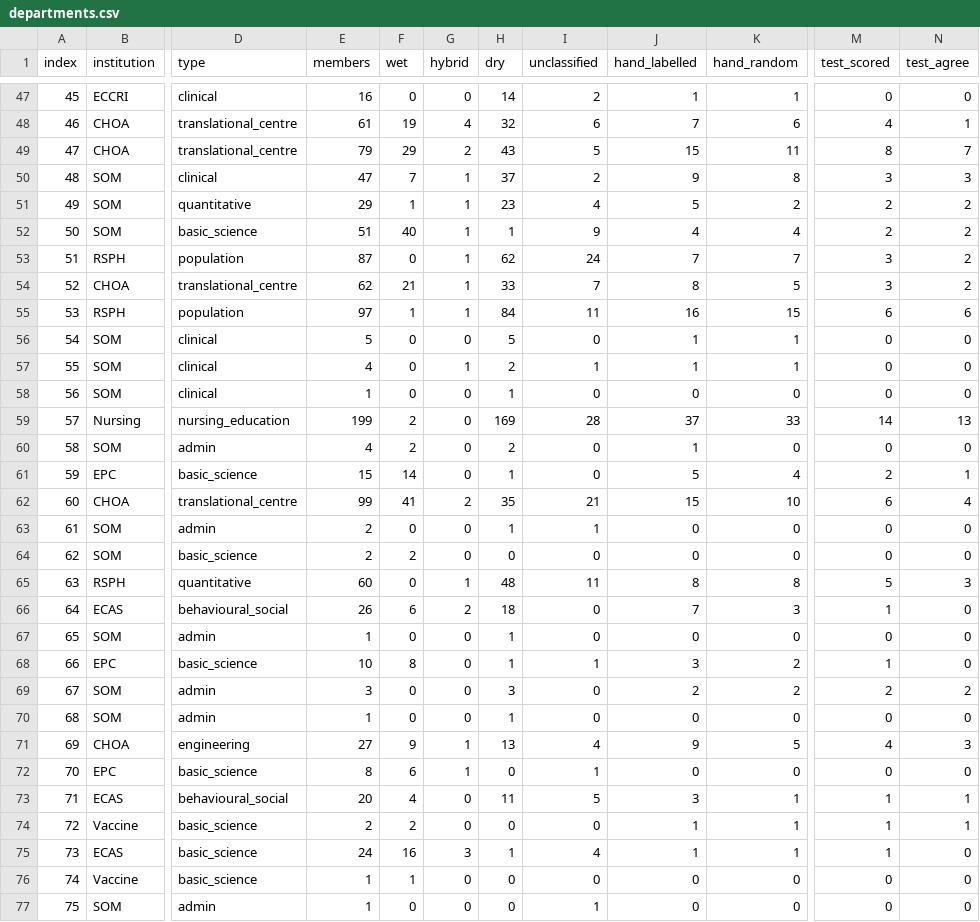
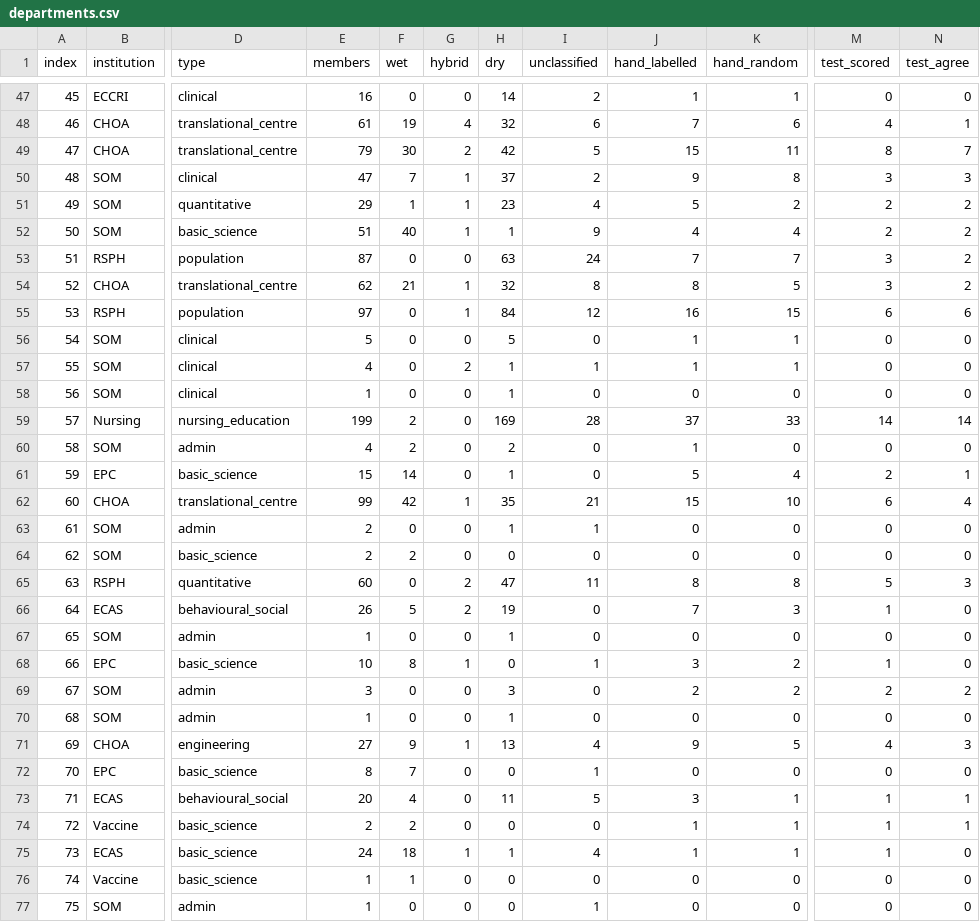
Before and after one commit to cpratapaneni-beep/LabAtlas-, a CSV file: ml/report/departments.csv, drawn as a sheet; only a part is shown, gaps mark what is left out; the diff covers the shown part only; the diff names each change by its address in the sheet, - before the commit and + after, or states it on an @@ line.

```diff
--- a/ml/report/departments.csv
+++ b/ml/report/departments.csv
-F49 (wet): 29
+F49 (wet): 30
-H49 (dry): 43
+H49 (dry): 42
-G53 (hybrid): 1
+G53 (hybrid): 0
-H53 (dry): 62
+H53 (dry): 63
-H54 (dry): 33
+H54 (dry): 32
-I54 (unclassified): 7
+I54 (unclassified): 8
-F55 (wet): 1
+F55 (wet): 0
-I55 (unclassified): 11
+I55 (unclassified): 12
-G57 (hybrid): 1
+G57 (hybrid): 2
-H57 (dry): 2
+H57 (dry): 1
-N59 (test_agree): 13
+N59 (test_agree): 14
-F62 (wet): 41
+F62 (wet): 42
-G62 (hybrid): 2
+G62 (hybrid): 1
-G65 (hybrid): 1
+G65 (hybrid): 2
-H65 (dry): 48
+H65 (dry): 47
-F66 (wet): 6
+F66 (wet): 5
-H66 (dry): 18
+H66 (dry): 19
-G68 (hybrid): 0
+G68 (hybrid): 1
-H68 (dry): 1
+H68 (dry): 0
-F72 (wet): 6
+F72 (wet): 7
-G72 (hybrid): 1
+G72 (hybrid): 0
-F75 (wet): 16
+F75 (wet): 18
-G75 (hybrid): 3
+G75 (hybrid): 1
```
Also changed, not shown: 84 edited cells elsewhere in this file, ml/lab_corrections.csv, ml/report/evaluation.csv, 6 other files.
